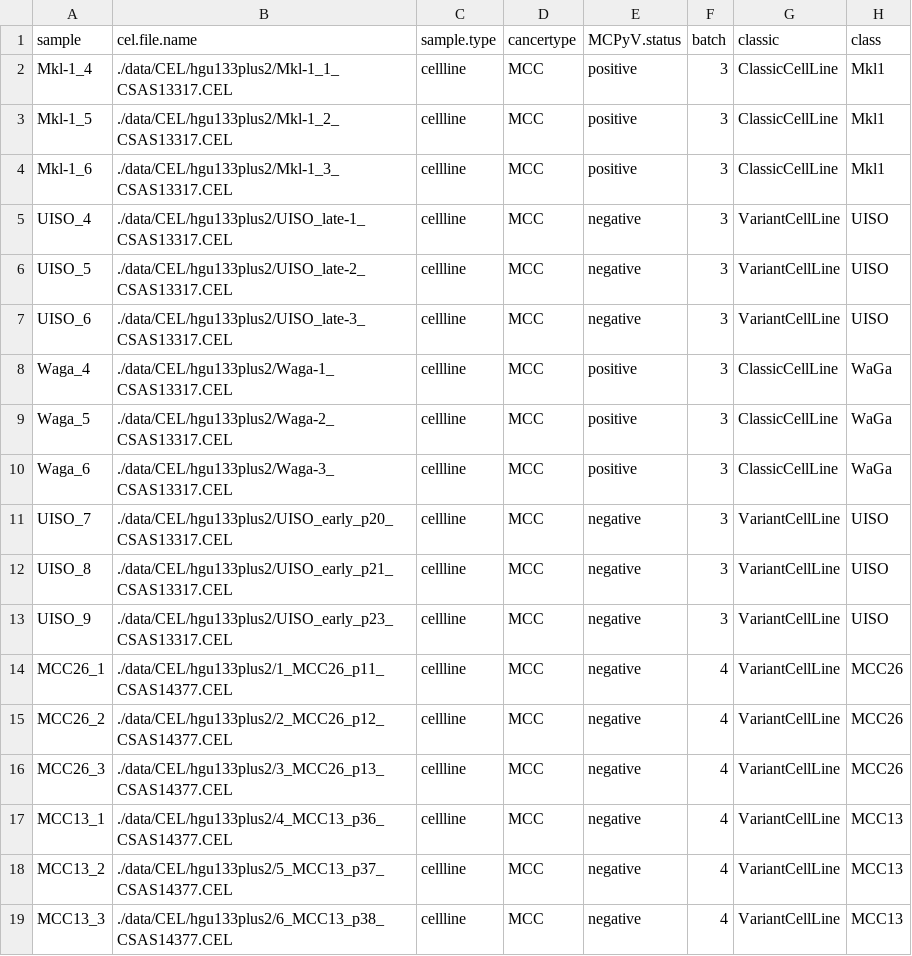
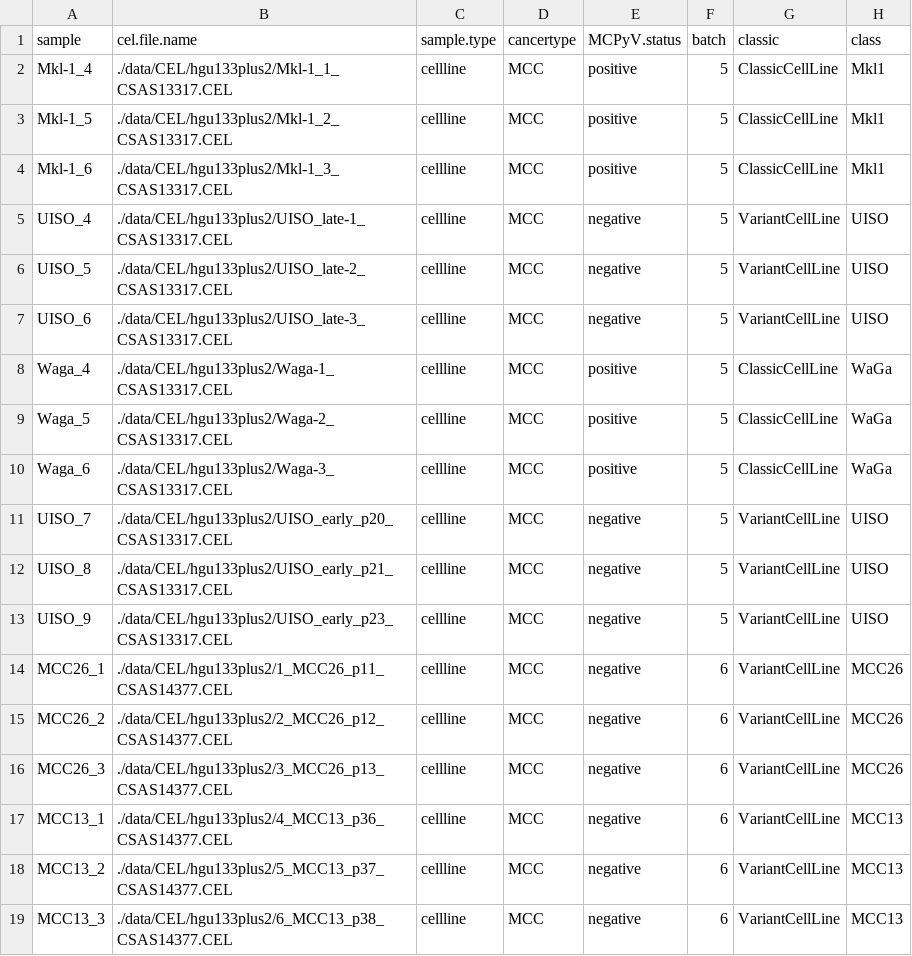
Before and after one commit to kdaily/UISO_code, a CSV file: data/clinical_data_hgu133plus2.csv, drawn as a sheet.

Commit message:
changed batch number.

```diff
--- a/data/clinical_data_hgu133plus2.csv
+++ b/data/clinical_data_hgu133plus2.csv
@@ -1,19 +1,19 @@
 "sample","cel.file.name","sample.type","cancertype","MCPyV.status","batch","classic","class"
-"Mkl-1_4","./data/CEL/hgu133plus2/Mkl-1_1_CSAS13317.CEL","cellline","MCC","positive",3,"ClassicCellLine","Mkl1"
-"Mkl-1_5","./data/CEL/hgu133plus2/Mkl-1_2_CSAS13317.CEL","cellline","MCC","positive",3,"ClassicCellLine","Mkl1"
-"Mkl-1_6","./data/CEL/hgu133plus2/Mkl-1_3_CSAS13317.CEL","cellline","MCC","positive",3,"ClassicCellLine","Mkl1"
-"UISO_4","./data/CEL/hgu133plus2/UISO_late-1_CSAS13317.CEL","cellline","MCC","negative",3,"VariantCellLine","UISO"
-"UISO_5","./data/CEL/hgu133plus2/UISO_late-2_CSAS13317.CEL","cellline","MCC","negative",3,"VariantCellLine","UISO"
-"UISO_6","./data/CEL/hgu133plus2/UISO_late-3_CSAS13317.CEL","cellline","MCC","negative",3,"VariantCellLine","UISO"
-"Waga_4","./data/CEL/hgu133plus2/Waga-1_CSAS13317.CEL","cellline","MCC","positive",3,"ClassicCellLine","WaGa"
-"Waga_5","./data/CEL/hgu133plus2/Waga-2_CSAS13317.CEL","cellline","MCC","positive",3,"ClassicCellLine","WaGa"
-"Waga_6","./data/CEL/hgu133plus2/Waga-3_CSAS13317.CEL","cellline","MCC","positive",3,"ClassicCellLine","WaGa"
-"UISO_7","./data/CEL/hgu133plus2/UISO_early_p20_CSAS13317.CEL","cellline","MCC","negative",3,"VariantCellLine","UISO"
-"UISO_8","./data/CEL/hgu133plus2/UISO_early_p21_CSAS13317.CEL","cellline","MCC","negative",3,"VariantCellLine","UISO"
-"UISO_9","./data/CEL/hgu133plus2/UISO_early_p23_CSAS13317.CEL","cellline","MCC","negative",3,"VariantCellLine","UISO"
-"MCC26_1","./data/CEL/hgu133plus2/1_MCC26_p11_CSAS14377.CEL","cellline","MCC","negative",4,"VariantCellLine","MCC26"
-"MCC26_2","./data/CEL/hgu133plus2/2_MCC26_p12_CSAS14377.CEL","cellline","MCC","negative",4,"VariantCellLine","MCC26"
-"MCC26_3","./data/CEL/hgu133plus2/3_MCC26_p13_CSAS14377.CEL","cellline","MCC","negative",4,"VariantCellLine","MCC26"
-"MCC13_1","./data/CEL/hgu133plus2/4_MCC13_p36_CSAS14377.CEL","cellline","MCC","negative",4,"VariantCellLine","MCC13"
-"MCC13_2","./data/CEL/hgu133plus2/5_MCC13_p37_CSAS14377.CEL","cellline","MCC","negative",4,"VariantCellLine","MCC13"
-"MCC13_3","./data/CEL/hgu133plus2/6_MCC13_p38_CSAS14377.CEL","cellline","MCC","negative",4,"VariantCellLine","MCC13"
+"Mkl-1_4","./data/CEL/hgu133plus2/Mkl-1_1_CSAS13317.CEL","cellline","MCC","positive",5,"ClassicCellLine","Mkl1"
+"Mkl-1_5","./data/CEL/hgu133plus2/Mkl-1_2_CSAS13317.CEL","cellline","MCC","positive",5,"ClassicCellLine","Mkl1"
+"Mkl-1_6","./data/CEL/hgu133plus2/Mkl-1_3_CSAS13317.CEL","cellline","MCC","positive",5,"ClassicCellLine","Mkl1"
+"UISO_4","./data/CEL/hgu133plus2/UISO_late-1_CSAS13317.CEL","cellline","MCC","negative",5,"VariantCellLine","UISO"
+"UISO_5","./data/CEL/hgu133plus2/UISO_late-2_CSAS13317.CEL","cellline","MCC","negative",5,"VariantCellLine","UISO"
+"UISO_6","./data/CEL/hgu133plus2/UISO_late-3_CSAS13317.CEL","cellline","MCC","negative",5,"VariantCellLine","UISO"
+"Waga_4","./data/CEL/hgu133plus2/Waga-1_CSAS13317.CEL","cellline","MCC","positive",5,"ClassicCellLine","WaGa"
+"Waga_5","./data/CEL/hgu133plus2/Waga-2_CSAS13317.CEL","cellline","MCC","positive",5,"ClassicCellLine","WaGa"
+"Waga_6","./data/CEL/hgu133plus2/Waga-3_CSAS13317.CEL","cellline","MCC","positive",5,"ClassicCellLine","WaGa"
+"UISO_7","./data/CEL/hgu133plus2/UISO_early_p20_CSAS13317.CEL","cellline","MCC","negative",5,"VariantCellLine","UISO"
+"UISO_8","./data/CEL/hgu133plus2/UISO_early_p21_CSAS13317.CEL","cellline","MCC","negative",5,"VariantCellLine","UISO"
+"UISO_9","./data/CEL/hgu133plus2/UISO_early_p23_CSAS13317.CEL","cellline","MCC","negative",5,"VariantCellLine","UISO"
+"MCC26_1","./data/CEL/hgu133plus2/1_MCC26_p11_CSAS14377.CEL","cellline","MCC","negative",6,"VariantCellLine","MCC26"
+"MCC26_2","./data/CEL/hgu133plus2/2_MCC26_p12_CSAS14377.CEL","cellline","MCC","negative",6,"VariantCellLine","MCC26"
+"MCC26_3","./data/CEL/hgu133plus2/3_MCC26_p13_CSAS14377.CEL","cellline","MCC","negative",6,"VariantCellLine","MCC26"
+"MCC13_1","./data/CEL/hgu133plus2/4_MCC13_p36_CSAS14377.CEL","cellline","MCC","negative",6,"VariantCellLine","MCC13"
+"MCC13_2","./data/CEL/hgu133plus2/5_MCC13_p37_CSAS14377.CEL","cellline","MCC","negative",6,"VariantCellLine","MCC13"
+"MCC13_3","./data/CEL/hgu133plus2/6_MCC13_p38_CSAS14377.CEL","cellline","MCC","negative",6,"VariantCellLine","MCC13"
```
